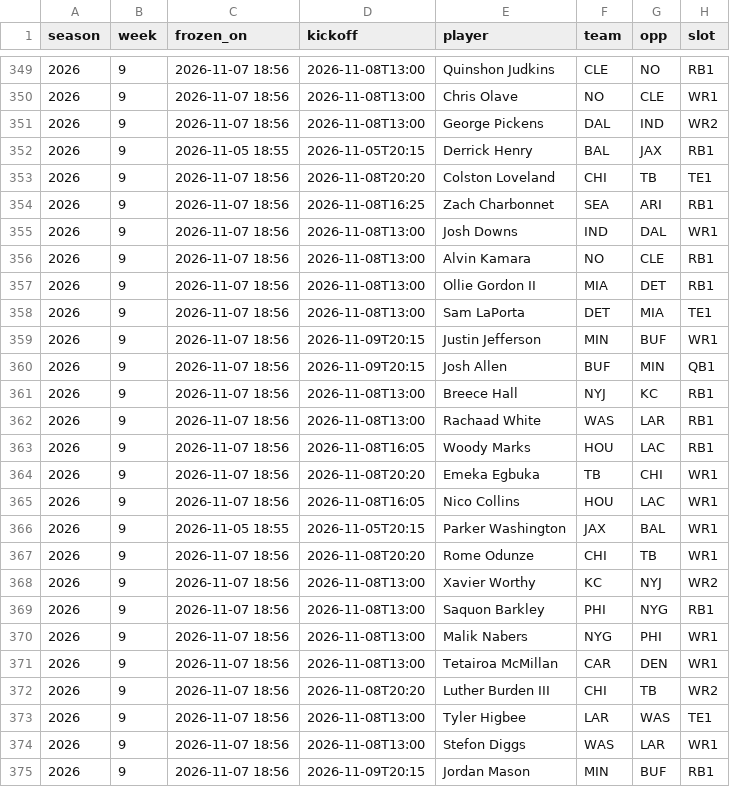
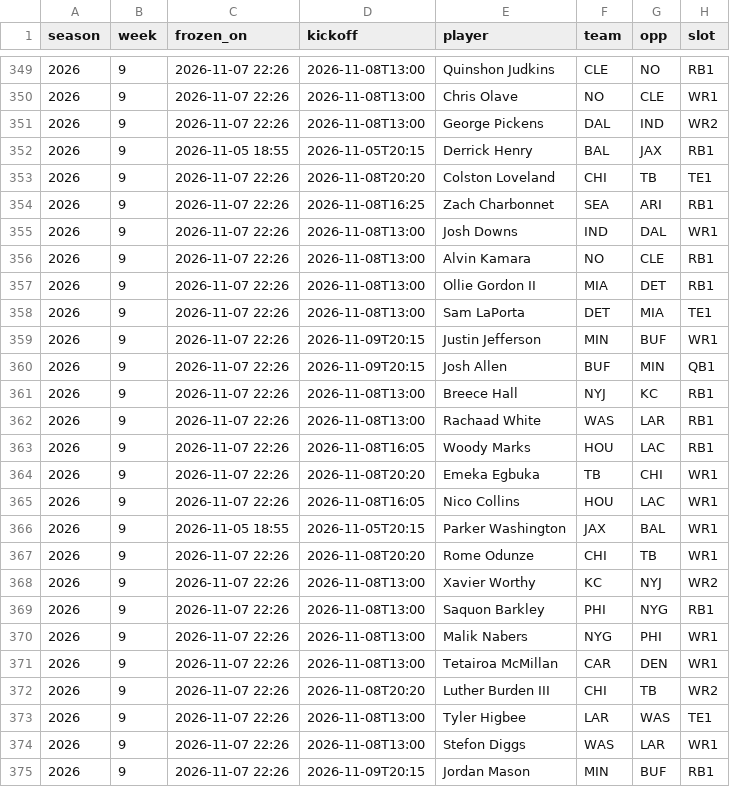
Before and after one commit to 3GO-47/rainman, a CSV file: data/processed/td_picks_ledger.csv, drawn as a sheet; only a part is shown, gaps mark what is left out; the diff covers the shown part only; the diff names each change by its address in the sheet, - before the commit and + after, or states it on an @@ line.

```diff
--- a/data/processed/td_picks_ledger.csv
+++ b/data/processed/td_picks_ledger.csv
-C349:C351 (frozen_on): 2026-11-07 18:56
+C349:C351 (frozen_on): 2026-11-07 22:26
-C353:C365 (frozen_on): 2026-11-07 18:56
+C353:C365 (frozen_on): 2026-11-07 22:26
-C367:C375 (frozen_on): 2026-11-07 18:56
+C367:C375 (frozen_on): 2026-11-07 22:26
```
Also changed, not shown: 137 edited cells elsewhere in this file, data/processed/depth_charts_2026-11-07.csv, data/processed/injuries_current.csv, 12 other files.
